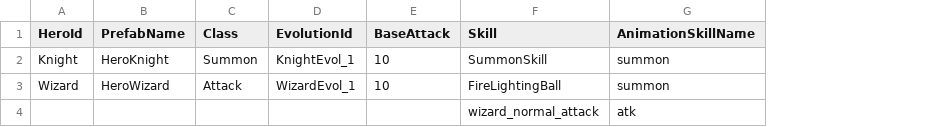
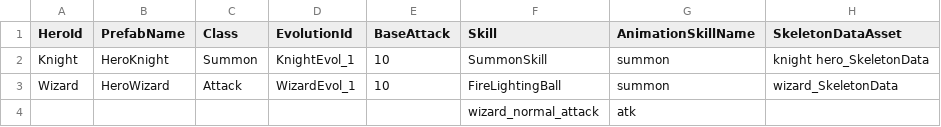
Before and after one commit to CapstoneProjectCastleDefense/GrowCastle, a CSV file: Assets/Resources/BlueprintData/Hero.csv, drawn as a sheet; the diff names each change by its address in the sheet, - before the commit and + after, or states it on an @@ line.

```diff
--- a/Assets/Resources/BlueprintData/Hero.csv
+++ b/Assets/Resources/BlueprintData/Hero.csv
+column H (SkeletonDataAsset), rows 2-3: knight hero_SkeletonData | wizard_SkeletonData
```
Also changed, not shown: 48 other files.
